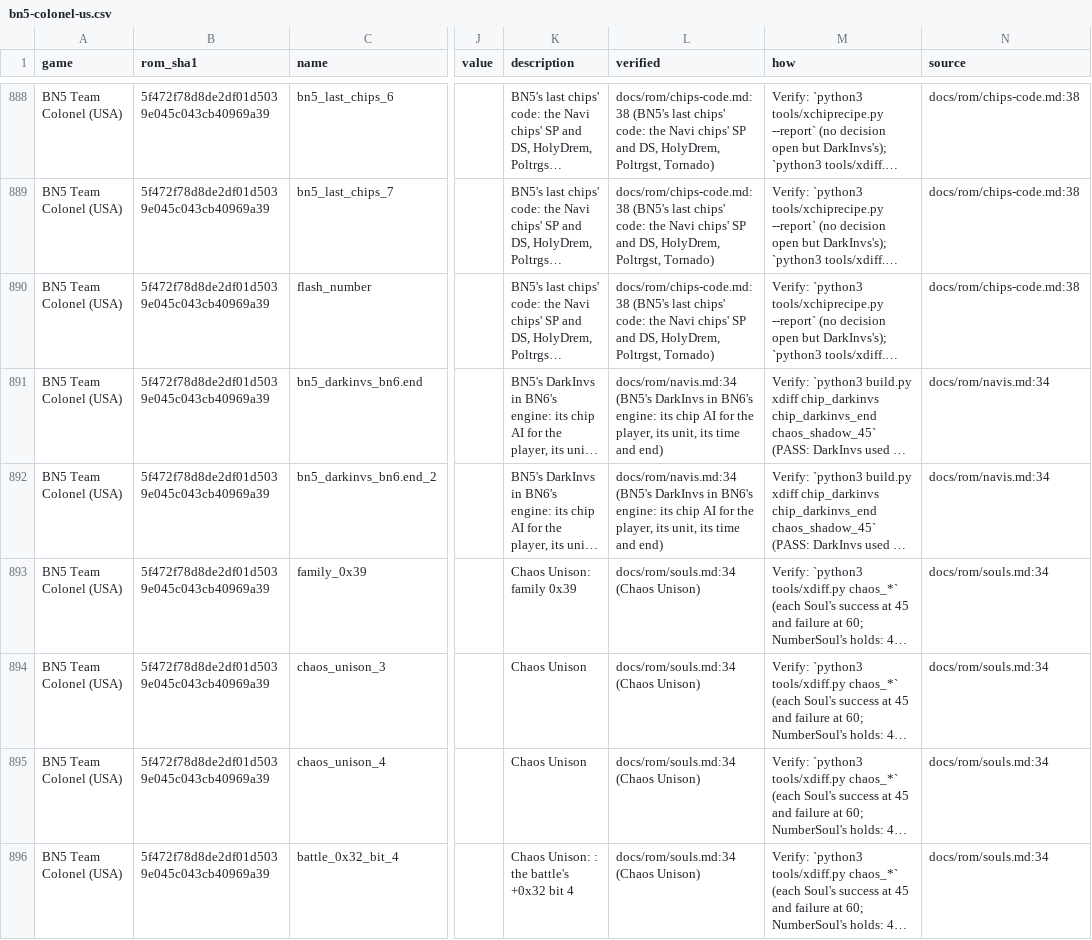
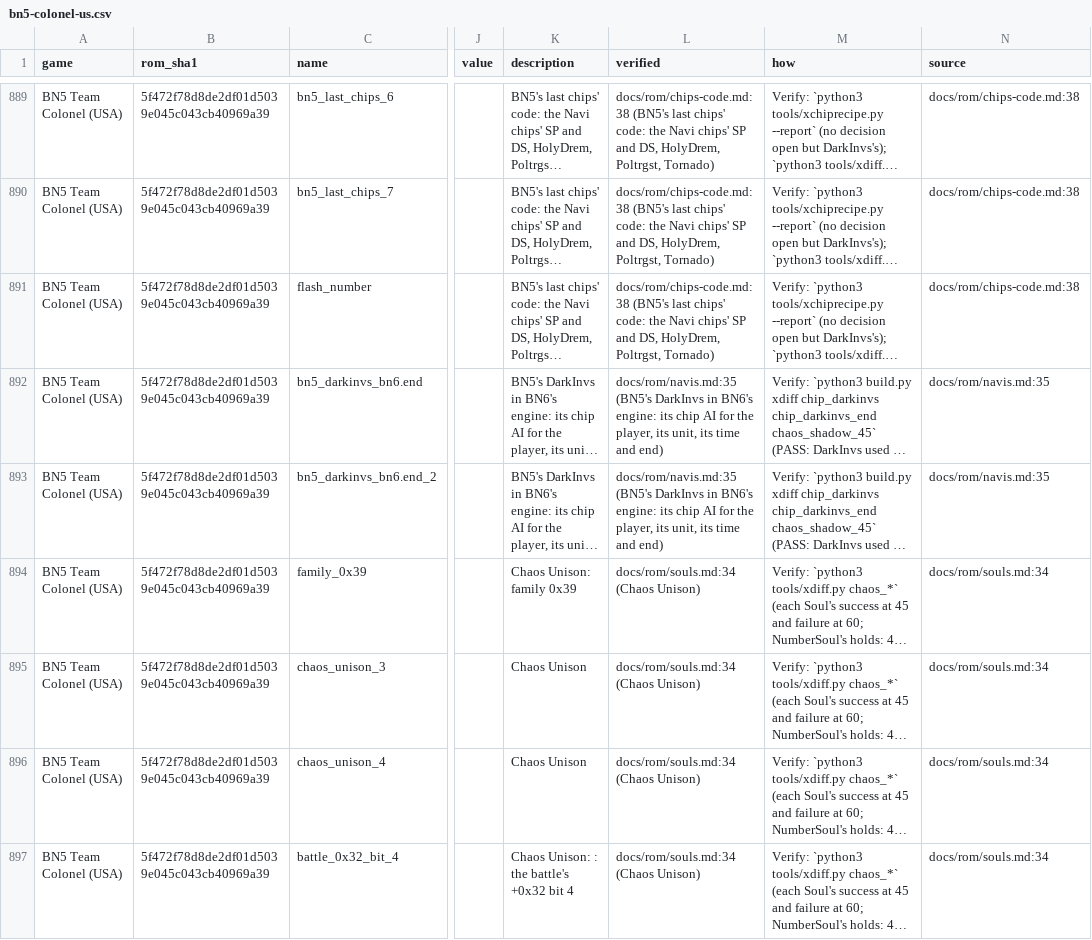
Before and after one commit to saschb2b/Mega-Man-Battle-Network-Cyberworld-Endless, a CSV file: docs/symbols/bn5-colonel-us.csv, drawn as a sheet; only a part is shown, gaps mark what is left out; long unchanged cells end in …; addresses are those after the commit; the diff covers the shown part only; the diff names each change by its address in the sheet, - before the commit and + after, or states it on an @@ line.

Commit message:
BN5's SearchMan moved, Team ProtoMan's third
SearchMan (BN5's AI 3) fights in BN6's engine as Navi AI 28, ids 0x1F8-0x1FB:
bn5_searchman_v1, _v1_keys and _sp PASS (named apart from BN4's SearchMan's
searchman_*), five mutations caught. His seven object types are moved, his
sprites take list 2's spill (0x85-0x8A), his battle sprite its place at
FREE_TEAM_SPRITES + 0x1F000.

His fourth kind's 0x5A takes its Z from the r3 his state sets to an object's
address and writes Z's upper half itself: the low half, each game's own, is a
spawn_leftovers rule of the fourth kind, whose spawner is the third's with
kind 4.

```diff
--- a/docs/symbols/bn5-colonel-us.csv
+++ b/docs/symbols/bn5-colonel-us.csv
-L892:L893 (verified): docs/rom/navis.md:34 (BN5's DarkInvs…
+L892:L893 (verified): docs/rom/navis.md:35 (BN5's DarkInvs…
-N892:N893 (source): docs/rom/navis.md:34
+N892:N893 (source): docs/rom/navis.md:35
```
Also changed, not shown: 5 added rows and 145 edited cells elsewhere in this file, 29 other files.
